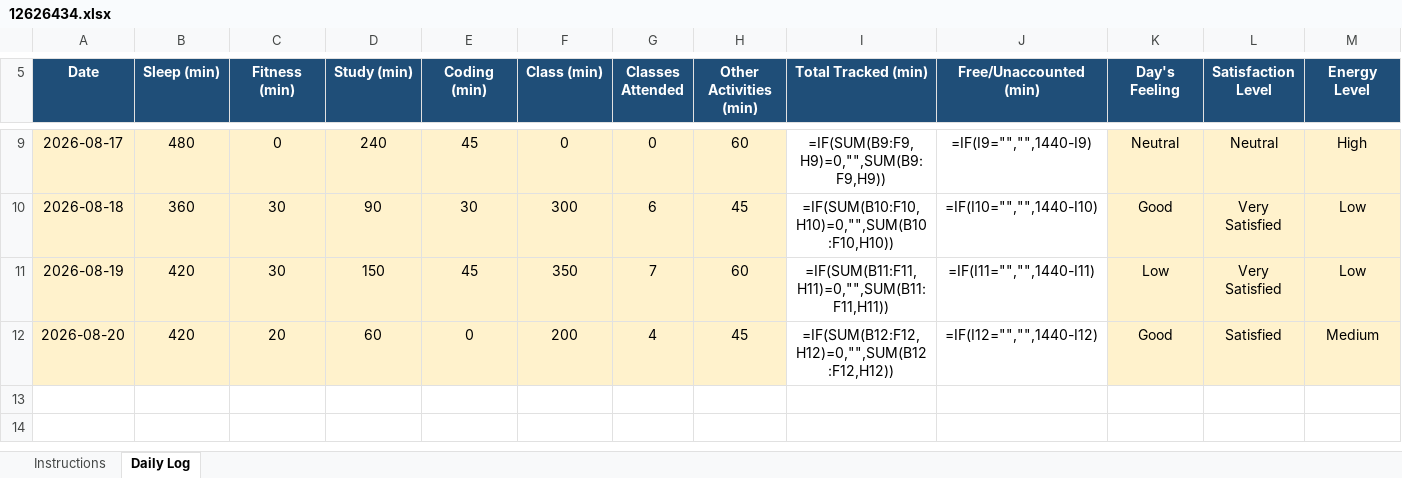
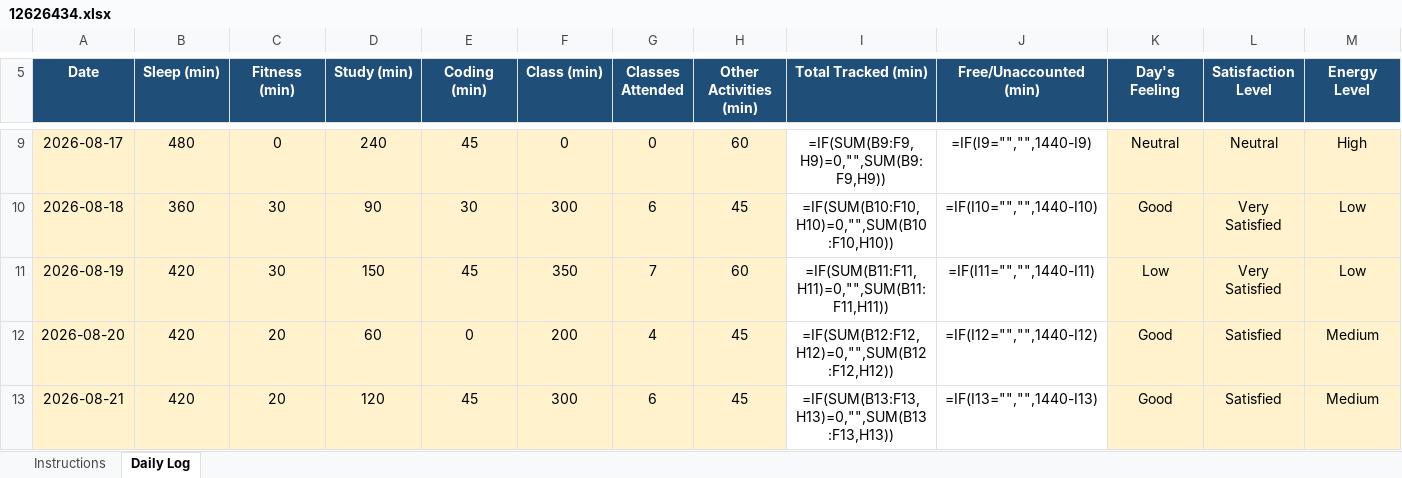
Before and after one commit to anishmm098/python_minor_project_1, an Excel workbook: 12626434.xlsx, sheet Daily Log, drawn as a sheet; only a part is shown, gaps mark what is left out; values as stored, in another font and other column widths than the file's, no borders; formulas without a stored value are shown as written; conditional formats not drawn; rows hold the shown columns only; the diff names each change by its address in the sheet, - before the commit and + after, or states it on an @@ line.

Commit message:
Update 12626434.xlsx - 21 August 2026

```diff
--- a/12626434.xlsx (sheet Daily Log)
+++ b/12626434.xlsx (sheet Daily Log)
+row 13: 2026-08-21 | 420 | 20 | 120 | 45 | 300 | 6 | 45 | =IF(SUM(B13:F13,H13)=0,"",SUM(B13:F13,H13)) | =IF(I13="","",1440-I13) | Good | Satisfied | Medium
```
